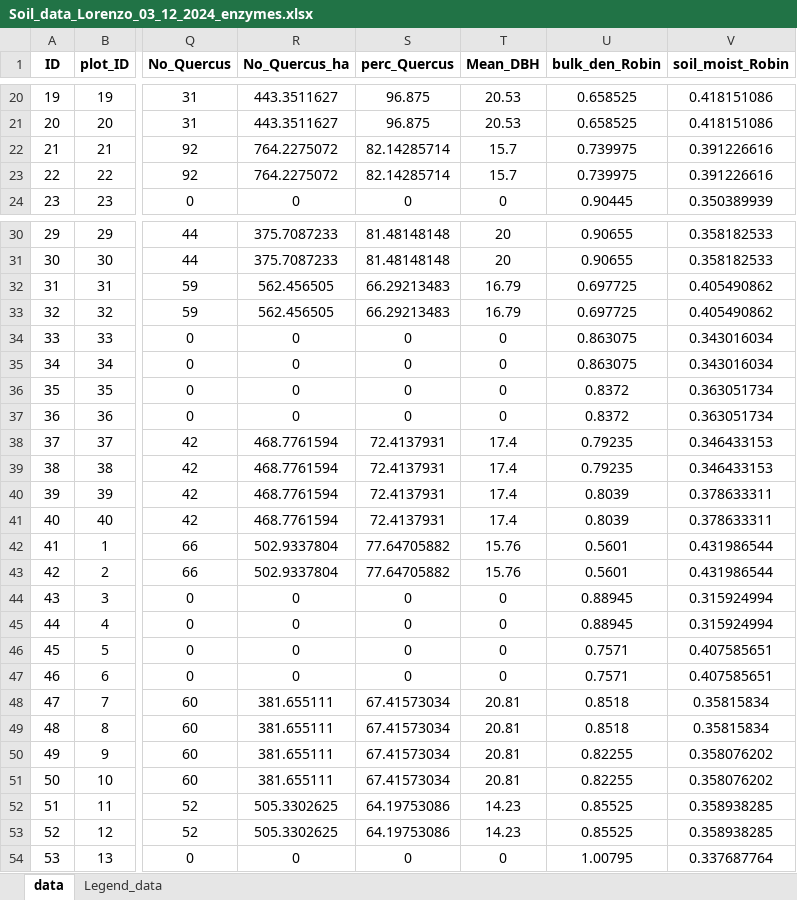
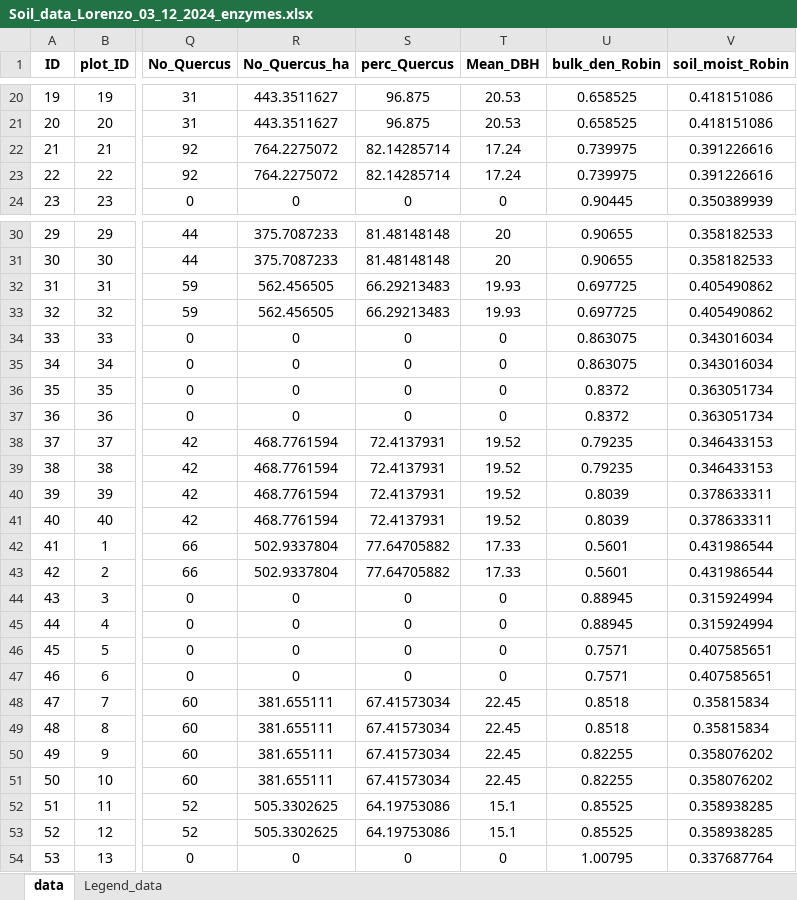
Before and after one commit to ilmenichetti/activation_energy_Holisoils, an Excel workbook: Soil_data_Lorenzo_03_12_2024_enzymes.xlsx, sheet data, drawn as a sheet; only a part is shown, gaps mark what is left out; values as stored, in another font and other column widths than the file's, no borders; the diff covers the shown part only; the diff names each change by its address in the sheet, - before the commit and + after, or states it on an @@ line.

Commit message:
Add files via upload
Modification database

```diff
--- a/Soil_data_Lorenzo_03_12_2024_enzymes.xlsx (sheet data)
+++ b/Soil_data_Lorenzo_03_12_2024_enzymes.xlsx (sheet data)
-T22:T23 (Mean_DBH): 15.7
+T22:T23 (Mean_DBH): 17.24
-T32:T33 (Mean_DBH): 16.79
+T32:T33 (Mean_DBH): 19.93
-T38:T41 (Mean_DBH): 17.4
+T38:T41 (Mean_DBH): 19.52
-T42:T43 (Mean_DBH): 15.76
+T42:T43 (Mean_DBH): 17.33
-T48:T51 (Mean_DBH): 20.81
+T48:T51 (Mean_DBH): 22.45
-T52:T53 (Mean_DBH): 14.23
+T52:T53 (Mean_DBH): 15.1
```
Also changed, not shown: 32 edited cells elsewhere in this sheet.
